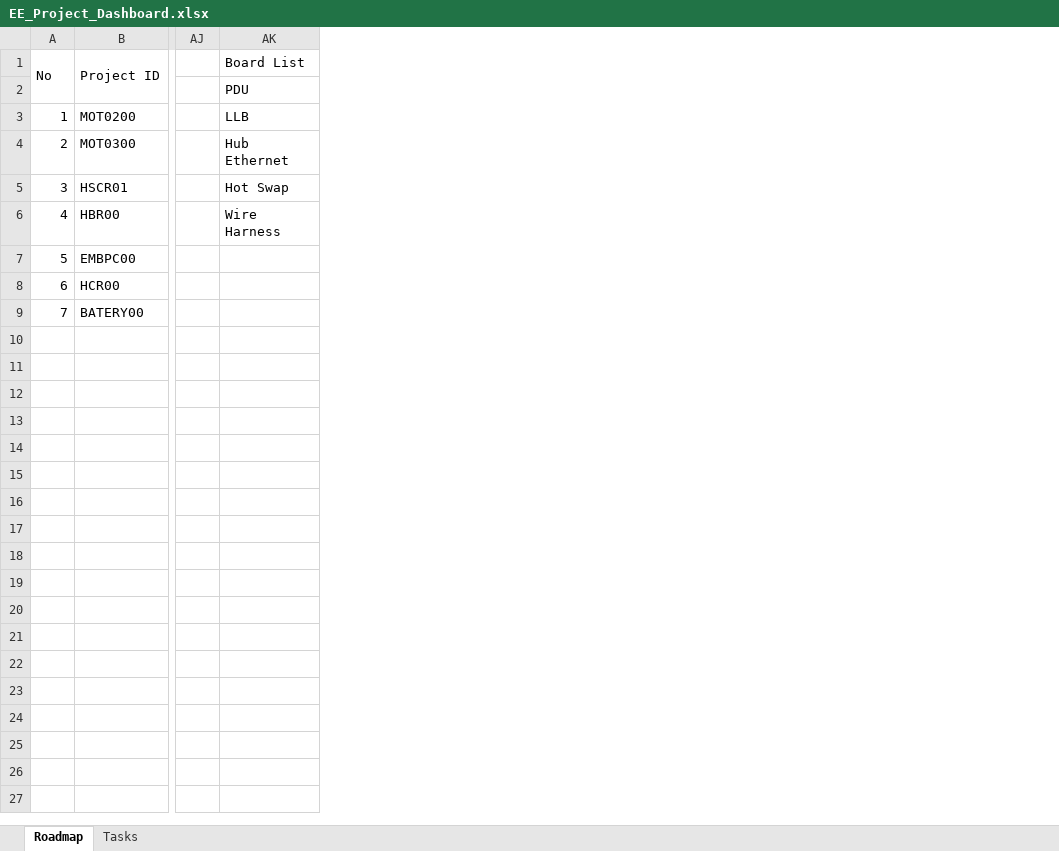
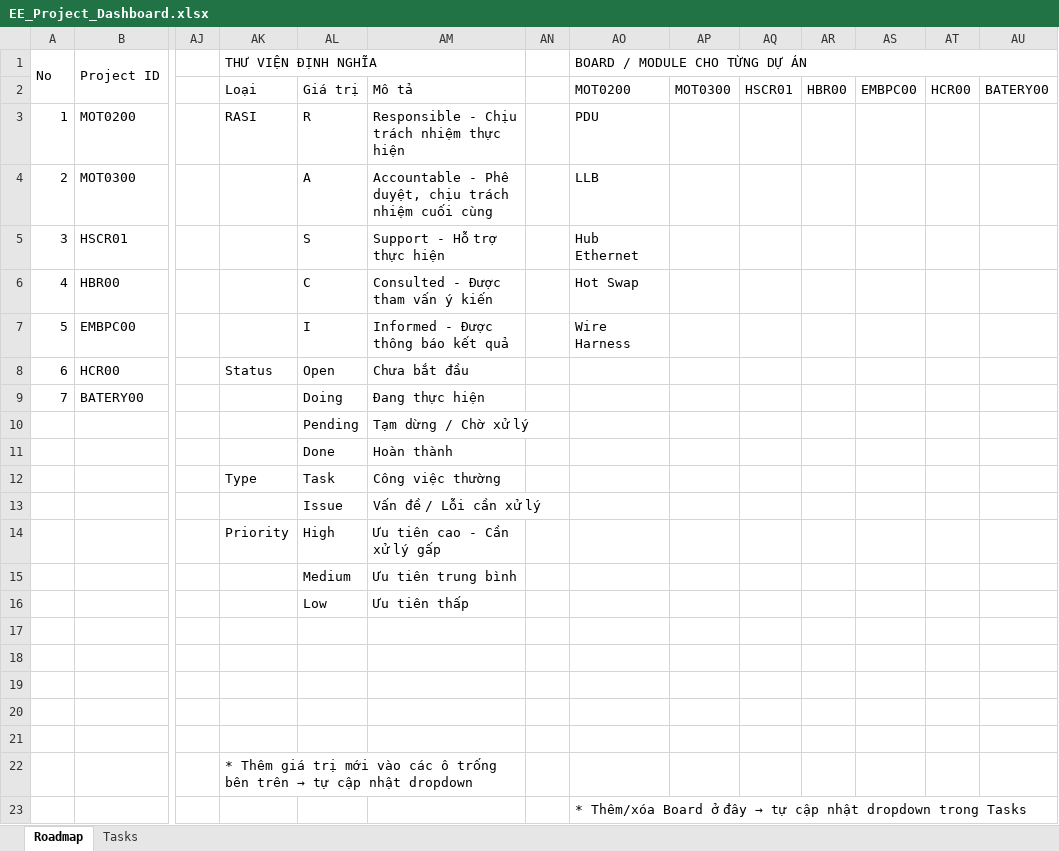
Before and after one commit to phamnamhien/QWETGCADFGRFFDGB, an Excel workbook: EE_Project_Dashboard.xlsx, sheet Roadmap, drawn as a sheet; only a part is shown, gaps mark what is left out; values as stored, in another font and other column widths than the file's, no cell formats; conditional formats not drawn; addresses are those after the commit; rows hold the shown columns only; the diff names each change by its address in the sheet, - before the commit and + after, or states it on an @@ line.

```diff
--- a/EE_Project_Dashboard.xlsx (sheet Roadmap)
+++ b/EE_Project_Dashboard.xlsx (sheet Roadmap)
+column AK, rows 1-8: THƯ VIỆN ĐỊNH NGHĨA | Loại | RASI |  |  |  |  | Status
+column AL, rows 2-9: Giá trị | R | A | S | C | I | Open | Doing
+column AM, rows 2-9: Mô tả | Responsible - Chịu trách nhiệm thực hiện | Accountable - Phê duyệt, chịu trách nhiệm cuối cùng | Support - Hỗ trợ thực hiện | Consulted - Được tham vấn ý kiến | Informed - Được thông báo kết quả | Chưa bắt đầu | Đang thực hiện
+column AN, empty
+column AP, row 2: MOT0300
+column AQ, row 2: HSCR01
+column AR, row 2: HBR00
+column AS, row 2: EMBPC00
+column AT, row 2: HCR00
+column AU, row 2: BATERY00
-AO1: Board List
+AO1: BOARD / MODULE CHO TỪNG DỰ ÁN
+AO1:AU1 merged
-AO2: PDU
+AO2: MOT0200
-AO3: LLB
+AO3: PDU
-AO4: Hub Ethernet
+AO4: LLB
-AO5: Hot Swap
+AO5: Hub Ethernet
-AO6: Wire Harness
+AO6: Hot Swap
-AO7: (empty)
+AO7: Wire Harness
+row 10:  |  |  |  | Pending | Tạm dừng / Chờ xử lý
+row 11:  |  |  |  | Done | Hoàn thành
+row 12:  |  |  | Type | Task | Công việc thường
+row 13:  |  |  |  | Issue | Vấn đề / Lỗi cần xử lý
+row 14:  |  |  | Priority | High | Ưu tiên cao - Cần xử lý gấp
+row 15:  |  |  |  | Medium | Ưu tiên trung bình
+row 16:  |  |  |  | Low | Ưu tiên thấp
+row 17: (empty)
+row 18: (empty)
+row 19: (empty)
+row 20: (empty)
+row 21: (empty)
+row 22:  |  |  | * Thêm giá trị mới vào các ô trống bên trên → tự cập nhật dropdown
+row 23:  |  |  |  |  |  |  | * Thêm/xóa Board ở đây → tự cập nhật dropdown trong Tasks
```
Also changed, not shown: cell formats.
